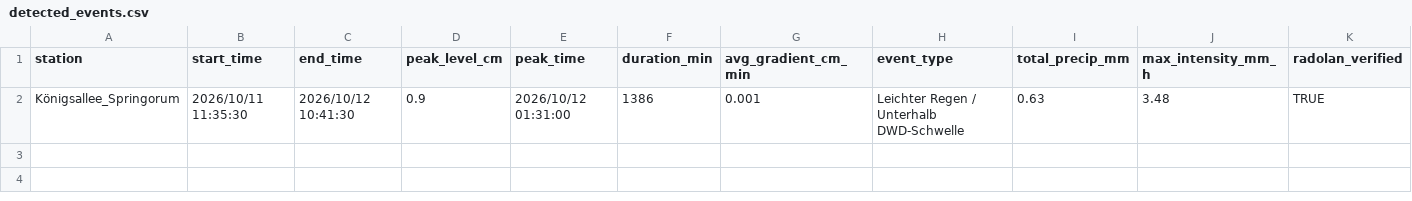
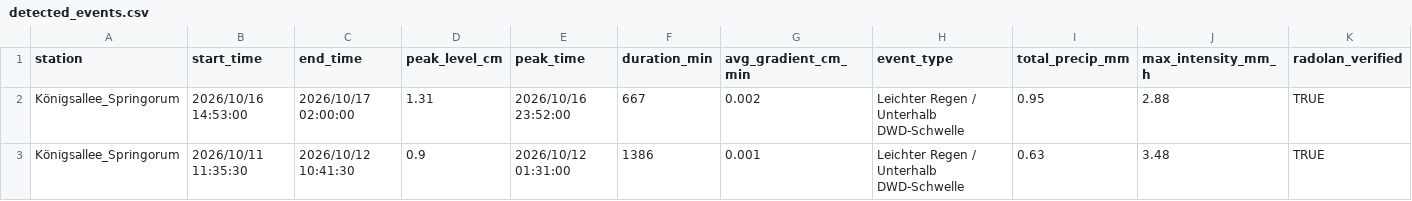
Before and after one commit to anihot/SCIU_THALESruhr, a CSV file: data/processed/detected_events.csv, drawn as a sheet; only a part is shown; rows hold the shown columns only; the diff names each change by its address in the sheet, - before the commit and + after, or states it on an @@ line.

```diff
--- a/data/processed/detected_events.csv
+++ b/data/processed/detected_events.csv
+row 2: Königsallee_Springorum | 2026/10/16 14:53:00 | 2026/10/17 02:00:00 | 1.31 | 2026/10/16 23:52:00 | 667 | 0.002 | Leichter Regen / Unterhalb DWD-Schwelle | 0.95 | 2.88 | TRUE
```
Also changed, not shown: data/metadata/historical_verified_events.csv, data/processed/lag_analysis.csv, 43 other files.
